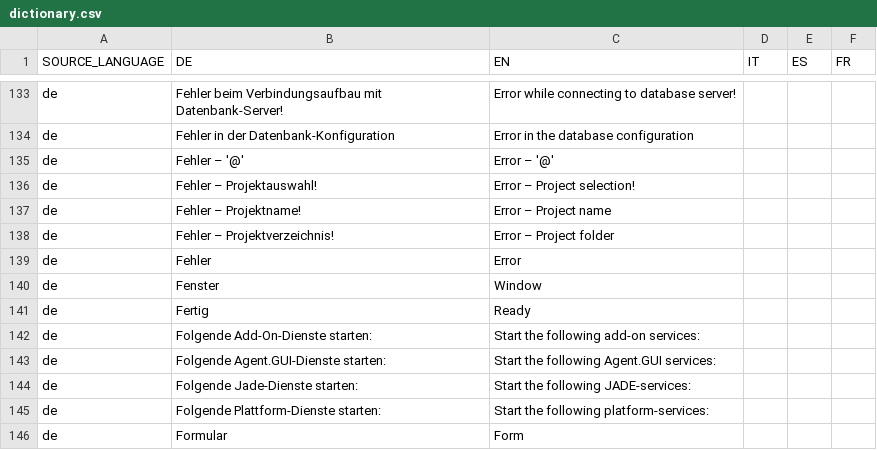
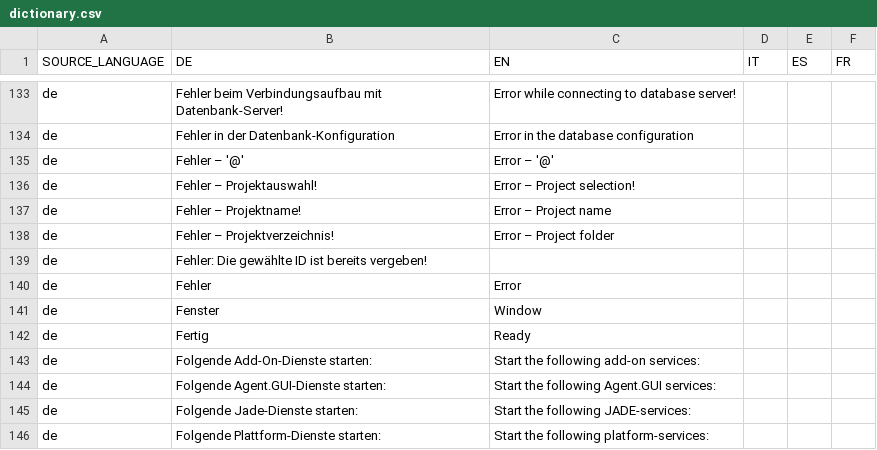
Before and after one commit to EnFlexIT/AgentWorkbench, a CSV file: properties/dictionary.csv, drawn as a sheet; only a part is shown, gaps mark what is left out; the shorter side is filled out with more unchanged rows; the diff names each change by its address in the sheet, - before the commit and + after, or states it on an @@ line.

```diff
--- a/properties/dictionary.csv
+++ b/properties/dictionary.csv
+row 139: de | Fehler: Die gewählte ID ist bereits vergeben!
```
Also changed, not shown: 12 other files.
